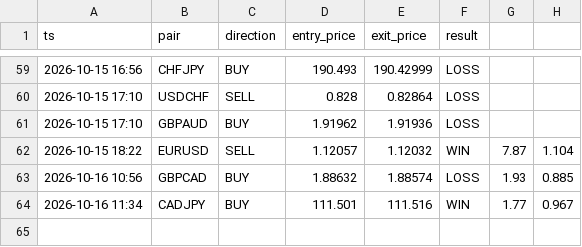
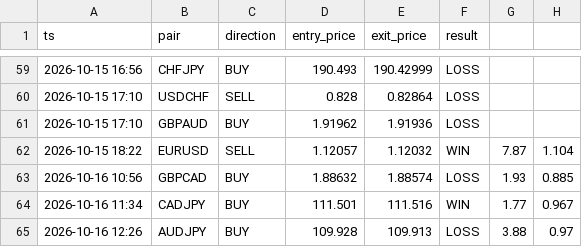
Before and after one commit to torium-art/forex-signal-bot, a CSV file: outcomes_journal.csv, drawn as a sheet; only a part is shown, gaps mark what is left out; the diff names each change by its address in the sheet, - before the commit and + after, or states it on an @@ line.

```diff
--- a/outcomes_journal.csv
+++ b/outcomes_journal.csv
+row 65: 2026-10-16 12:26 | AUDJPY | BUY | 109.928 | 109.913 | LOSS | 3.88 | 0.97
```
Also changed, not shown: signals_journal.csv, 1 other file.
